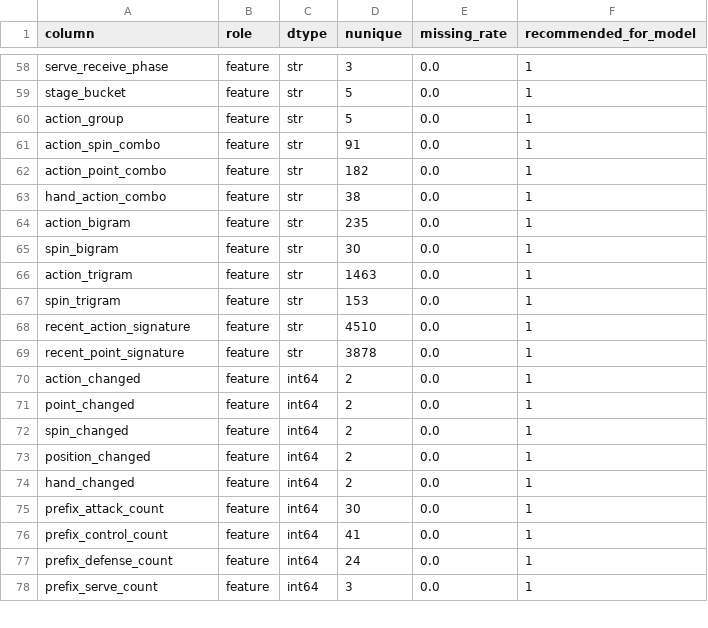
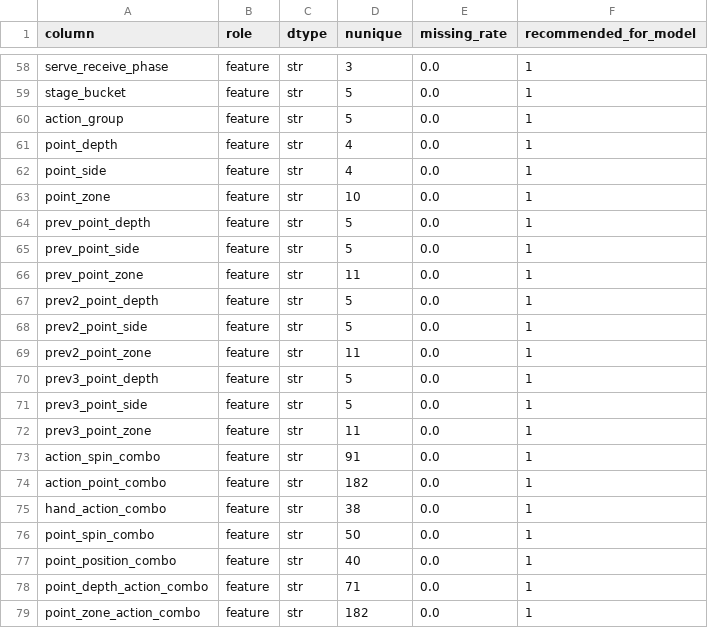
Before and after one commit to Tommyweige/Table-Tennis-Tactics-and-Result-Prediction, a CSV file: features/feature_catalog.csv, drawn as a sheet; only a part is shown, gaps mark what is left out; the shorter side is filled out with more unchanged rows; the diff covers the shown part only.

```diff
--- a/features/feature_catalog.csv
+++ b/features/feature_catalog.csv
@@ -60,2 +60,14 @@ stage_bucket,feature,str,5,0.0,1
 action_group,feature,str,5,0.0,1
+point_depth,feature,str,4,0.0,1
+point_side,feature,str,4,0.0,1
+point_zone,feature,str,10,0.0,1
+prev_point_depth,feature,str,5,0.0,1
+prev_point_side,feature,str,5,0.0,1
+prev_point_zone,feature,str,11,0.0,1
+prev2_point_depth,feature,str,5,0.0,1
+prev2_point_side,feature,str,5,0.0,1
+prev2_point_zone,feature,str,11,0.0,1
+prev3_point_depth,feature,str,5,0.0,1
+prev3_point_side,feature,str,5,0.0,1
+prev3_point_zone,feature,str,11,0.0,1
 action_spin_combo,feature,str,91,0.0,1
@@ -63 +75,5 @@ action_point_combo,feature,str,182,0.0,1
 hand_action_combo,feature,str,38,0.0,1
+point_spin_combo,feature,str,50,0.0,1
+point_position_combo,feature,str,40,0.0,1
+point_depth_action_combo,feature,str,71,0.0,1
+point_zone_action_combo,feature,str,182,0.0,1
```
Also changed, not shown: 15 added rows elsewhere in this file, 4 other files.
